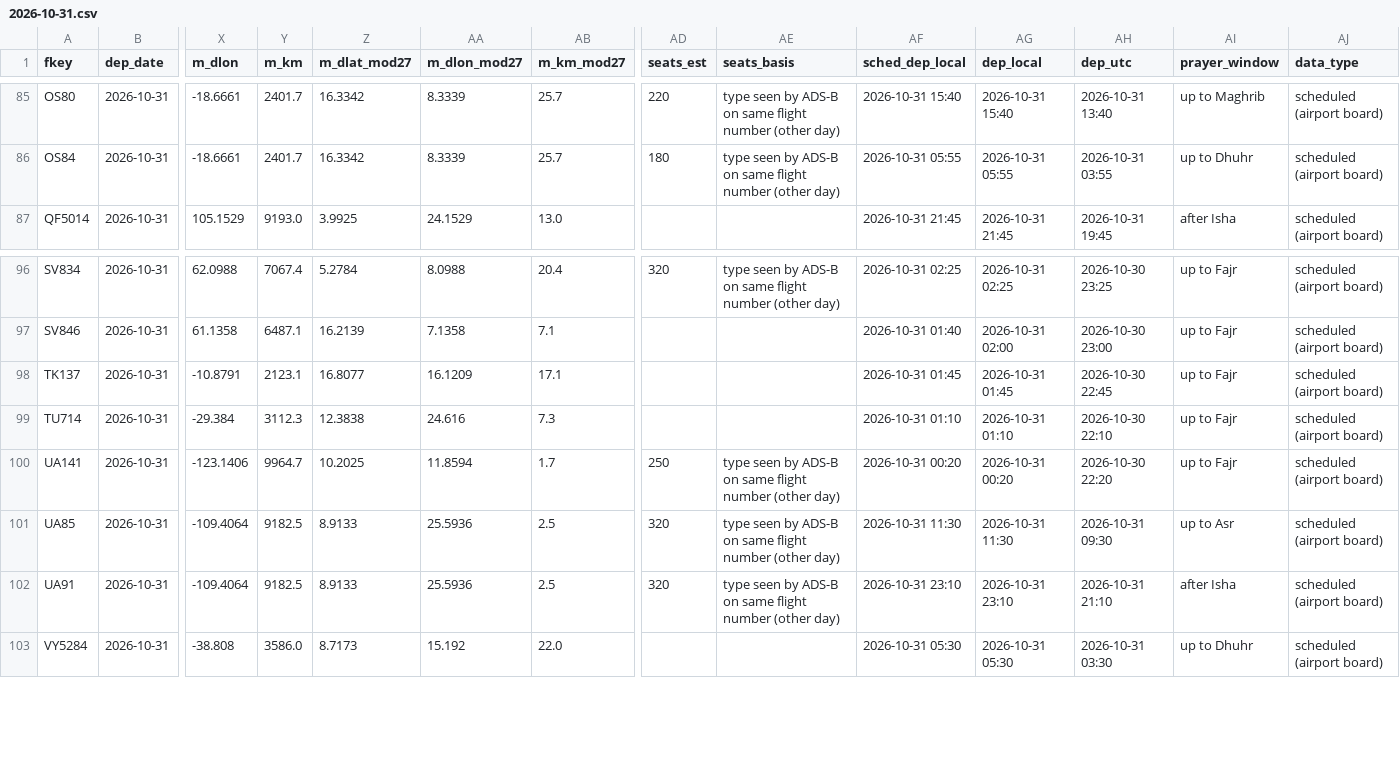
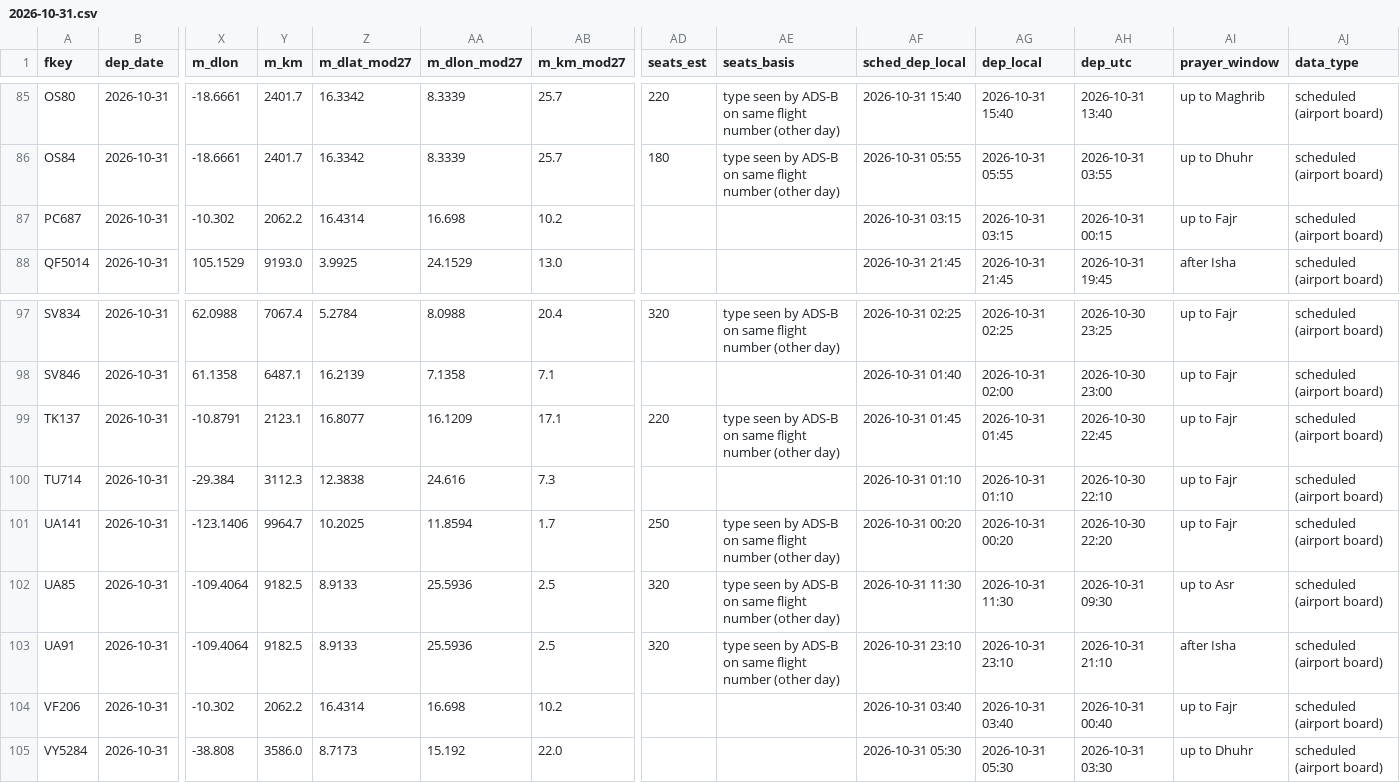
Before and after one commit to mrbugimposter3-ship-it/haramain-flights-live, a CSV file: data/flights/2026-10-31.csv, drawn as a sheet; only a part is shown, gaps mark what is left out; addresses are those after the commit; rows hold the shown columns only; the diff names each change by its address in the sheet, - before the commit and + after, or states it on an @@ line.

```diff
--- a/data/flights/2026-10-31.csv
+++ b/data/flights/2026-10-31.csv
+row 87: PC687 | 2026-10-31 | -10.302 | 2062.2 | 16.4314 | 16.698 | 10.2 |  |  | 2026-10-31 03:15 | 2026-10-31 03:15 | 2026-10-31 00:15 | up to Fajr | scheduled (airport board)
-AD99 (seats_est): (empty)
+AD99 (seats_est): 220
-AE99 (seats_basis): (empty)
+AE99 (seats_basis): type seen by ADS-B on same flight number (other day)
+row 104: VF206 | 2026-10-31 | -10.302 | 2062.2 | 16.4314 | 16.698 | 10.2 |  |  | 2026-10-31 03:40 | 2026-10-31 03:40 | 2026-10-31 00:40 | up to Fajr | scheduled (airport board)
```
Also changed, not shown: data/flights/2026-10-29.csv, data/flights/2026-10-30.csv, 24 other files.
